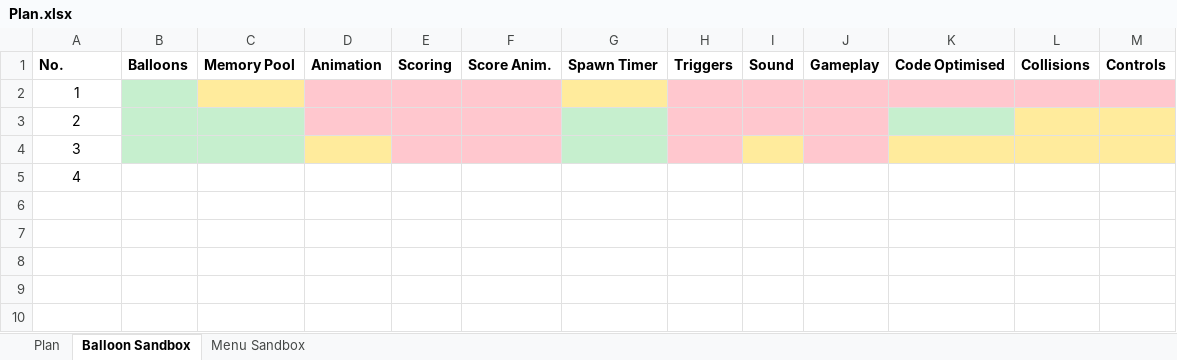
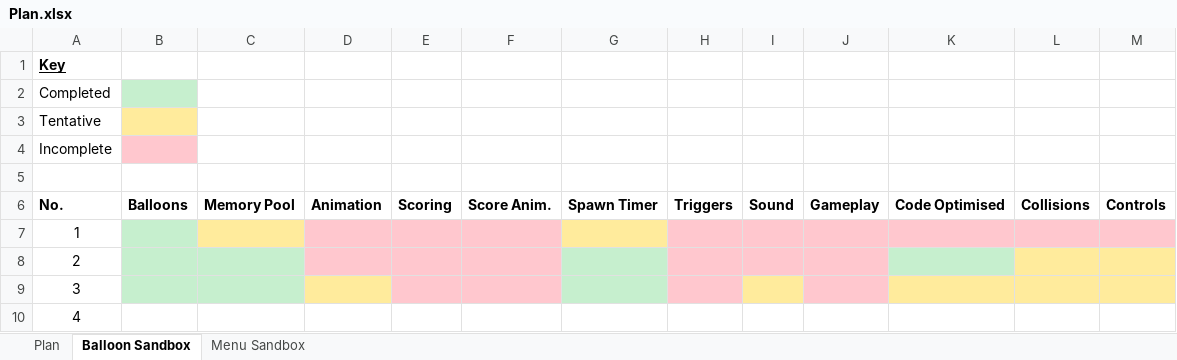
Before and after one commit to joshysnow/balloon-strike-wp, an Excel workbook: Plan.xlsx, sheet Balloon Sandbox, drawn as a sheet; values as stored, in another font and other column widths than the file's, no borders; the diff names each change by its address in the sheet, - before the commit and + after, or states it on an @@ line.

```diff
--- a/Plan.xlsx (sheet Balloon Sandbox)
+++ b/Plan.xlsx (sheet Balloon Sandbox)
+row 1: Key
+row 2: Completed
+row 3: Tentative
+row 4: Incomplete
+row 5: (empty)
```
Also changed, not shown: 19 other files.
